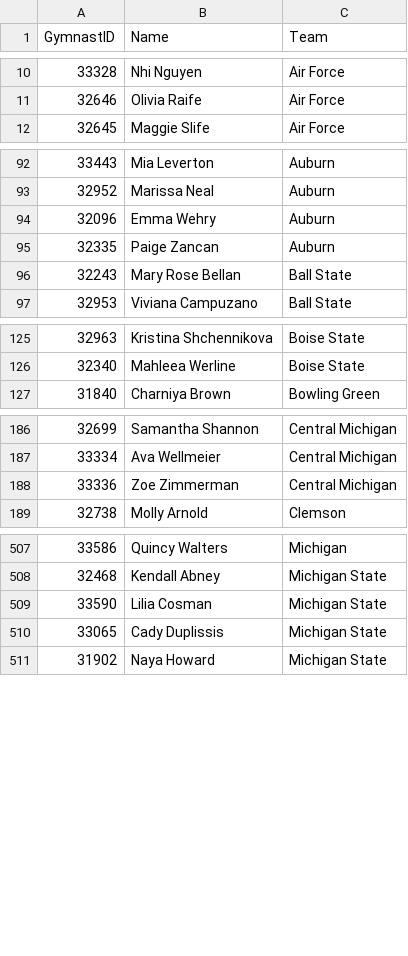
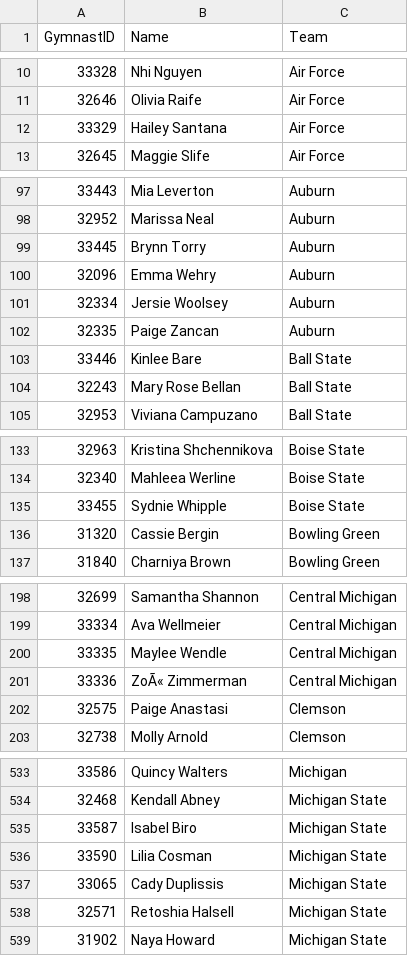
Before and after one commit to mlagerq/fantasygym, a CSV file: Files/player_info.csv, drawn as a sheet; only a part is shown, gaps mark what is left out; the diff covers the shown part only.

```diff
--- a/Files/player_info.csv
+++ b/Files/player_info.csv
@@ -11,2 +11,3 @@ GymnastID,Name,Team
 32646,Olivia Raife,Air Force
+33329,Hailey Santana,Air Force
 32645,Maggie Slife,Air Force
@@ -93,4 +98,7 @@ GymnastID,Name,Team
 32952,Marissa Neal,Auburn
+33445,Brynn Torry,Auburn
 32096,Emma Wehry,Auburn
+32334,Jersie Woolsey,Auburn
 32335,Paige Zancan,Auburn
+33446,Kinlee Bare,Ball State
 32243,Mary Rose Bellan,Ball State
@@ -126,2 +134,4 @@ GymnastID,Name,Team
 32340,Mahleea Werline,Boise State
+33455,Sydnie Whipple,Boise State
+31320,Cassie Bergin,Bowling Green
 31840,Charniya Brown,Bowling Green
@@ -187,3 +199,5 @@ GymnastID,Name,Team
 33334,Ava Wellmeier,Central Michigan
-33336,Zoe Zimmerman,Central Michigan
+33335,Maylee Wendle,Central Michigan
+33336,ZoÃ« Zimmerman,Central Michigan
+32575,Paige Anastasi,Clemson
 32738,Molly Arnold,Clemson
@@ -508,4 +534,6 @@ GymnastID,Name,Team
 32468,Kendall Abney,Michigan State
+33587,Isabel Biro,Michigan State
 33590,Lilia Cosman,Michigan State
 33065,Cady Duplissis,Michigan State
+32571,Retoshia Halsell,Michigan State
 31902,Naya Howard,Michigan State
```
Also changed, not shown: 29 added rows and 1 edited cell elsewhere in this file, 4 other files.
